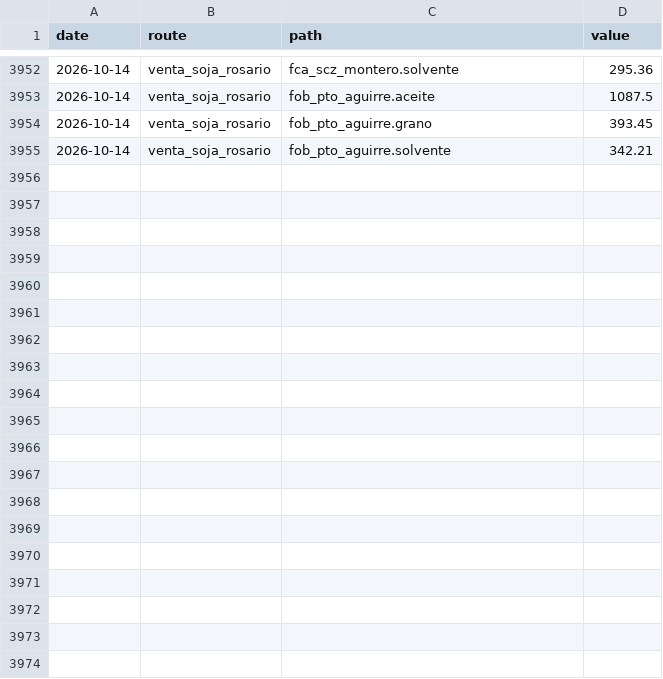
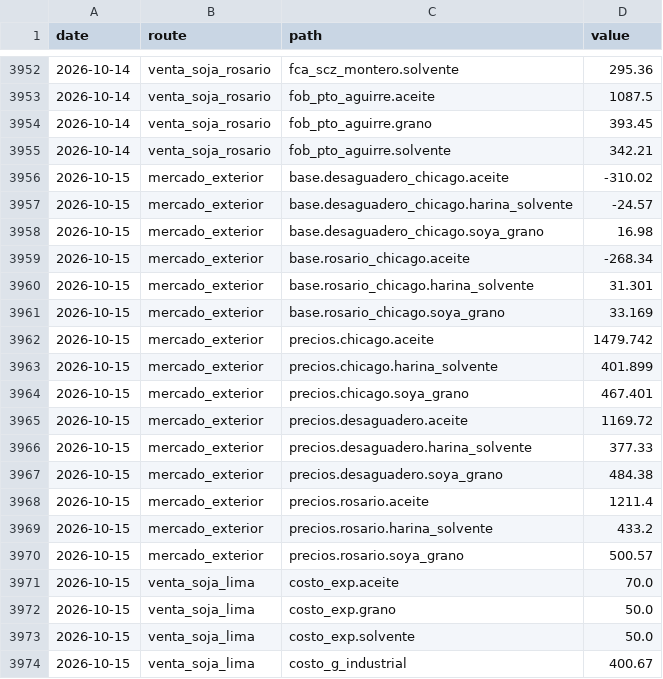
Before and after one commit to bolivianagrotraderpage/Bolivian-Agrotrader, a CSV file: processed/costos_history.csv, drawn as a sheet; only a part is shown, gaps mark what is left out; the diff covers the shown part only; the diff names each change by its address in the sheet, - before the commit and + after, or states it on an @@ line.

```diff
--- a/processed/costos_history.csv
+++ b/processed/costos_history.csv
+row 3956: 2026-10-15 | mercado_exterior | base.desaguadero_chicago.aceite | -310.02
+row 3957: 2026-10-15 | mercado_exterior | base.desaguadero_chicago.harina_solvente | -24.57
+row 3958: 2026-10-15 | mercado_exterior | base.desaguadero_chicago.soya_grano | 16.98
+row 3959: 2026-10-15 | mercado_exterior | base.rosario_chicago.aceite | -268.34
+row 3960: 2026-10-15 | mercado_exterior | base.rosario_chicago.harina_solvente | 31.301
+row 3961: 2026-10-15 | mercado_exterior | base.rosario_chicago.soya_grano | 33.169
+row 3962: 2026-10-15 | mercado_exterior | precios.chicago.aceite | 1479.742
+row 3963: 2026-10-15 | mercado_exterior | precios.chicago.harina_solvente | 401.899
+row 3964: 2026-10-15 | mercado_exterior | precios.chicago.soya_grano | 467.401
+row 3965: 2026-10-15 | mercado_exterior | precios.desaguadero.aceite | 1169.72
+row 3966: 2026-10-15 | mercado_exterior | precios.desaguadero.harina_solvente | 377.33
+row 3967: 2026-10-15 | mercado_exterior | precios.desaguadero.soya_grano | 484.38
+row 3968: 2026-10-15 | mercado_exterior | precios.rosario.aceite | 1211.4
+row 3969: 2026-10-15 | mercado_exterior | precios.rosario.harina_solvente | 433.2
+row 3970: 2026-10-15 | mercado_exterior | precios.rosario.soya_grano | 500.57
+row 3971: 2026-10-15 | venta_soja_lima | costo_exp.aceite | 70.0
+row 3972: 2026-10-15 | venta_soja_lima | costo_exp.grano | 50.0
+row 3973: 2026-10-15 | venta_soja_lima | costo_exp.solvente | 50.0
+row 3974: 2026-10-15 | venta_soja_lima | costo_g_industrial | 400.67
```
Also changed, not shown: 19 added rows elsewhere in this file.
